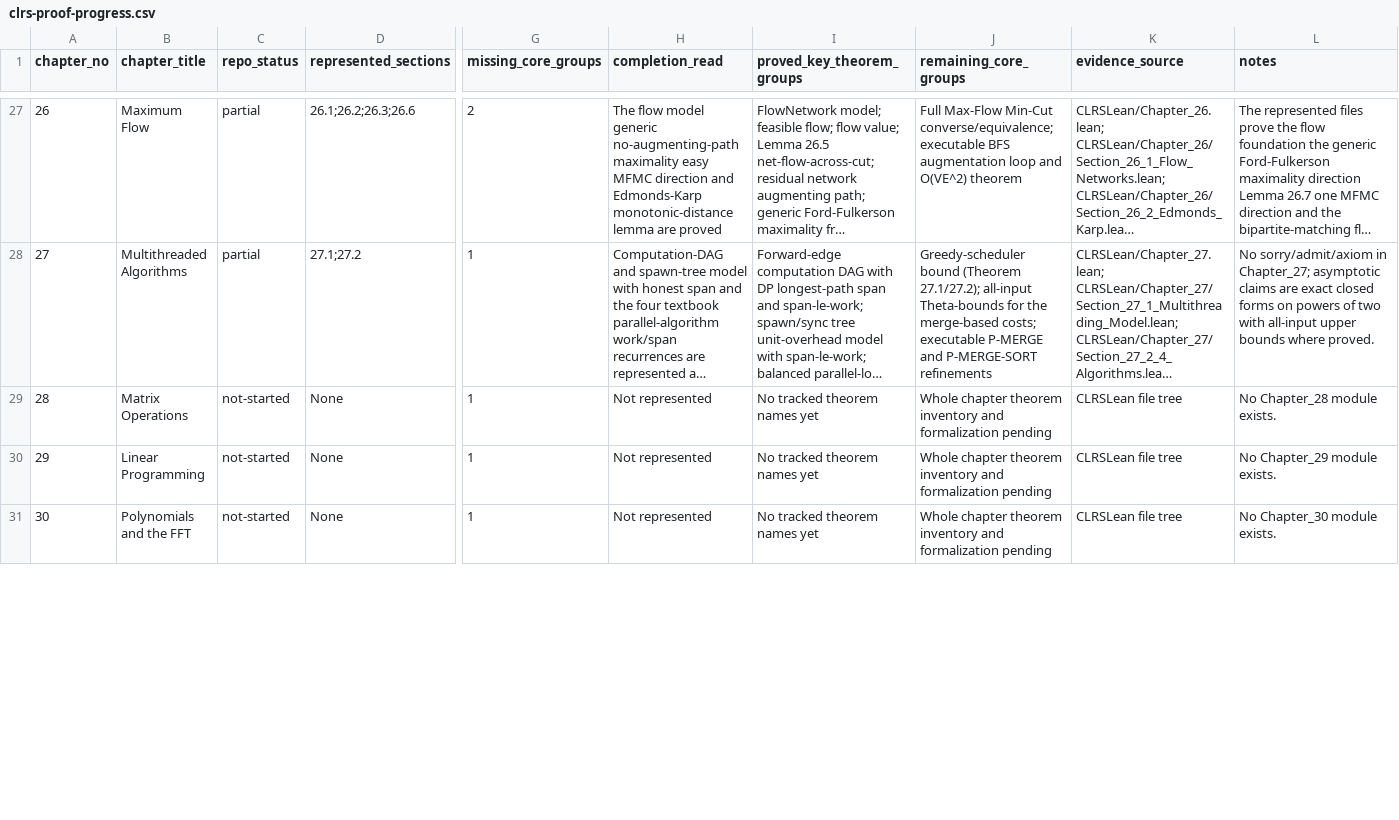
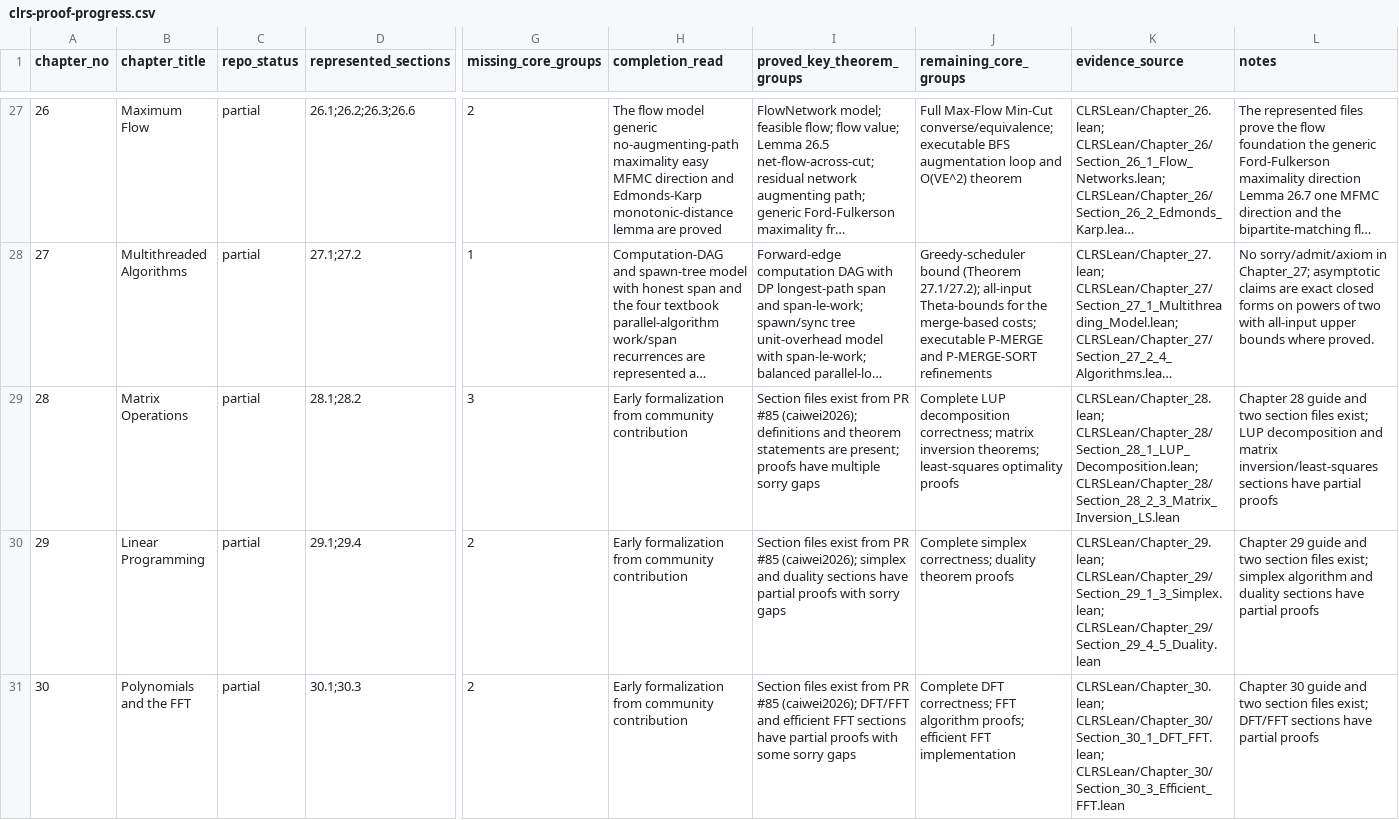
Before and after one commit to TankTechnology/CLRS-Lean, a CSV file: docs/clrs-proof-progress.csv, drawn as a sheet; only a part is shown, gaps mark what is left out; long unchanged cells end in …; the diff covers the shown part only; the diff names each change by its address in the sheet, - before the commit and + after, or states it on an @@ line.

```diff
--- a/docs/clrs-proof-progress.csv
+++ b/docs/clrs-proof-progress.csv
-C29:C31 (repo_status): not-started
+C29:C31 (repo_status): partial
-D29 (represented_sections): None
+D29 (represented_sections): 28.1;28.2
-G29 (missing_core_groups): 1
+G29 (missing_core_groups): 3
-H29:H31 (completion_read): Not represented
+H29:H31 (completion_read): Early formalization from community contribution
-I29 (proved_key_theorem_groups): No tracked theorem names yet
+I29 (proved_key_theorem_groups): Section files exist from PR #85 (caiwei2026); definitions and theorem statements are present; proofs have multiple sorry gaps
-J29 (remaining_core_groups): Whole chapter theorem inventory and formalization pending
+J29 (remaining_core_groups): Complete LUP decomposition correctness; matrix inversion theorems; least-squares optimality proofs
-K29 (evidence_source): CLRSLean file tree
+K29 (evidence_source): CLRSLean/Chapter_28.lean; CLRSLean/Chapter_28/Section_28_1_LUP_Decomposition.lean; CLRSLean/Chapter_28/Section_28_2_3_Matrix_Inversion_LS.lean
-L29 (notes): No Chapter_28 module exists.
+L29 (notes): Chapter 28 guide and two section files exist; LUP decomposition and matrix inversion/least-squares sections have partial proofs
-D30 (represented_sections): None
+D30 (represented_sections): 29.1;29.4
-G30:G31 (missing_core_groups): 1
+G30:G31 (missing_core_groups): 2
-I30 (proved_key_theorem_groups): No tracked theorem names yet
+I30 (proved_key_theorem_groups): Section files exist from PR #85 (caiwei2026); simplex and duality sections have partial proofs with sorry gaps
-J30 (remaining_core_groups): Whole chapter theorem inventory and formalization pending
+J30 (remaining_core_groups): Complete simplex correctness; duality theorem proofs
-K30 (evidence_source): CLRSLean file tree
+K30 (evidence_source): CLRSLean/Chapter_29.lean; CLRSLean/Chapter_29/Section_29_1_3_Simplex.lean; CLRSLean/Chapter_29/Section_29_4_5_Duality.lean
-L30 (notes): No Chapter_29 module exists.
+L30 (notes): Chapter 29 guide and two section files exist; simplex algorithm and duality sections have partial proofs
-D31 (represented_sections): None
+D31 (represented_sections): 30.1;30.3
-I31 (proved_key_theorem_groups): No tracked theorem names yet
+I31 (proved_key_theorem_groups): Section files exist from PR #85 (caiwei2026); DFT/FFT and efficient FFT sections have partial proofs with some sorry gaps
-J31 (remaining_core_groups): Whole chapter theorem inventory and formalization pending
+J31 (remaining_core_groups): Complete DFT correctness; FFT algorithm proofs; efficient FFT implementation
-K31 (evidence_source): CLRSLean file tree
+K31 (evidence_source): CLRSLean/Chapter_30.lean; CLRSLean/Chapter_30/Section_30_1_DFT_FFT.lean; CLRSLean/Chapter_30/Section_30_3_Efficient_FFT.lean
-L31 (notes): No Chapter_30 module exists.
+L31 (notes): Chapter 30 guide and two section files exist; DFT/FFT sections have partial proofs
```
Also changed, not shown: 43 edited cells elsewhere in this file, 8 other files.
